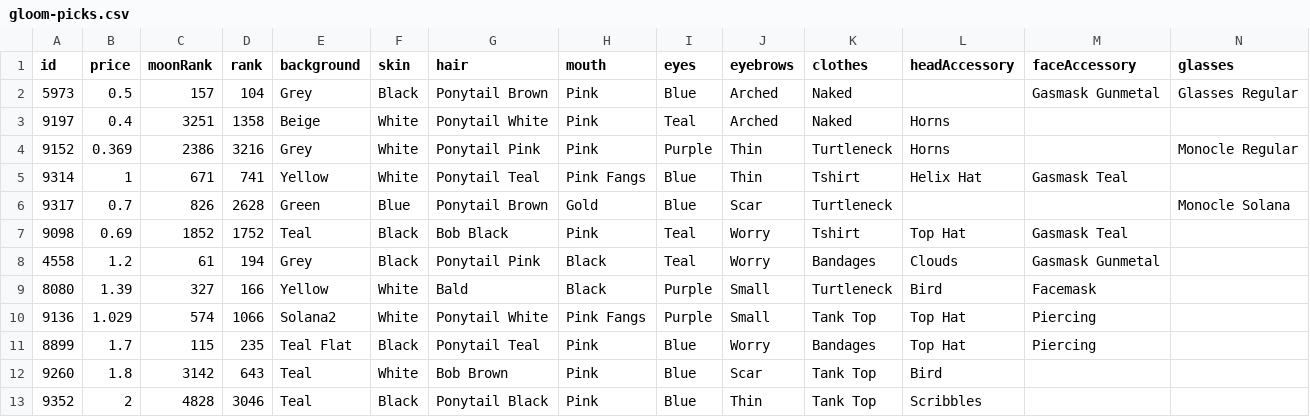
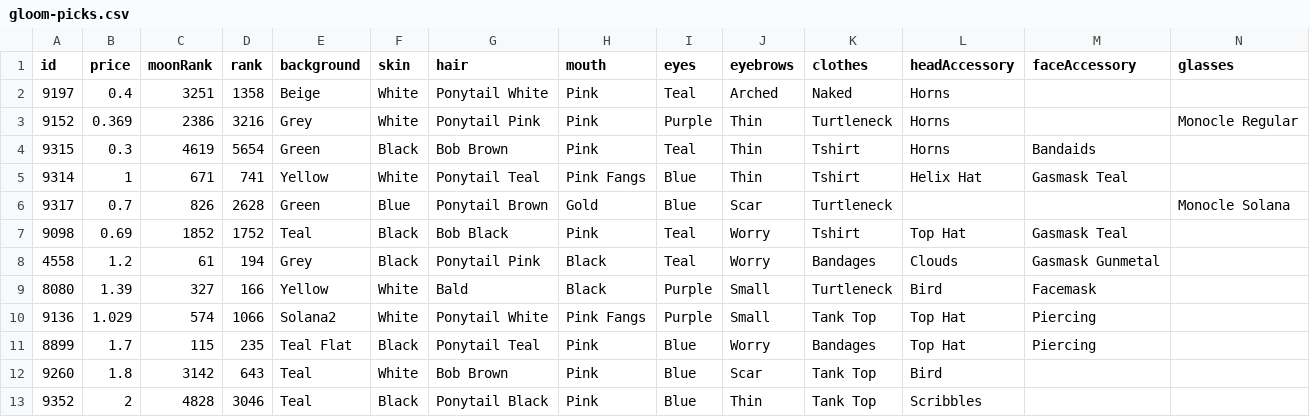
Before and after one commit to nobodykr/solanart-gloom-monitor, a CSV file: gloom-picks.csv, drawn as a sheet; only a part is shown; removed rows and columns are numbered as before the commit, all else as after; rows hold the shown columns only; the diff names each change by its address in the sheet, - before the commit and + after, or states it on an @@ line.

Commit message:
Flat: latest data (2021-10-28T18:14:51.478Z) {   "date": "2021-10-28T18:14:51.478Z",   "files": [     {       "name": "gloom-data-processed.csv",       "deltaBytes": -226,       "source": "https://qzlsklfacc.medianetwork.cloud/nft_for_sale?collection=gloompunk"     },     {       "name": "gloom-data.json",       "deltaBytes": -551,       "source": "https://qzlsklfacc.medianetwork.cloud/nft_for_sale?collection=gloompunk"     },     {       "name": "gloom-picks.csv",       "deltaBytes": -21,       "source": "https://qzlsklfacc.medianetwork.cloud/nft_for_sale?collection=gloompunk"     }   ] }

```diff
--- a/gloom-picks.csv
+++ b/gloom-picks.csv
-row 2: 5973 | 0.5 | 157 | 104 | Grey | Black | Ponytail Brown | Pink | Blue | Arched | Naked |  | Gasmask Gunmetal | Glasses Regular
+row 4: 9315 | 0.3 | 4619 | 5654 | Green | Black | Bob Brown | Pink | Teal | Thin | Tshirt | Horns | Bandaids
```
Also changed, not shown: gloom-data-processed.csv, 1 other file.
